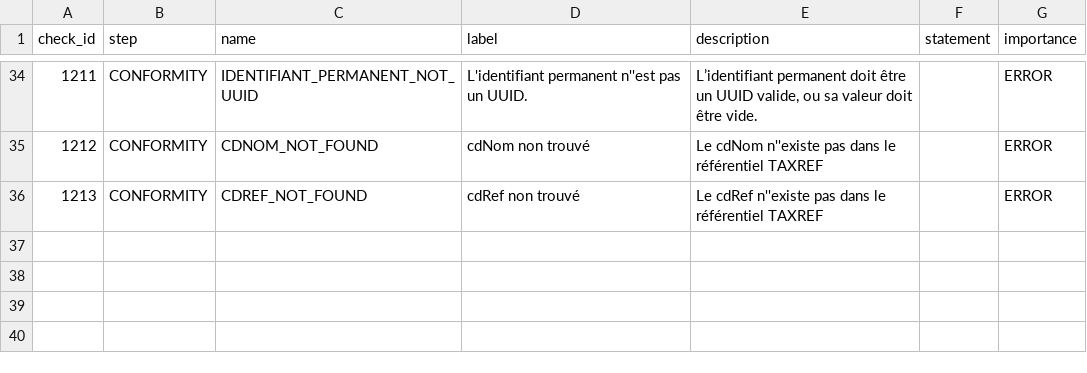
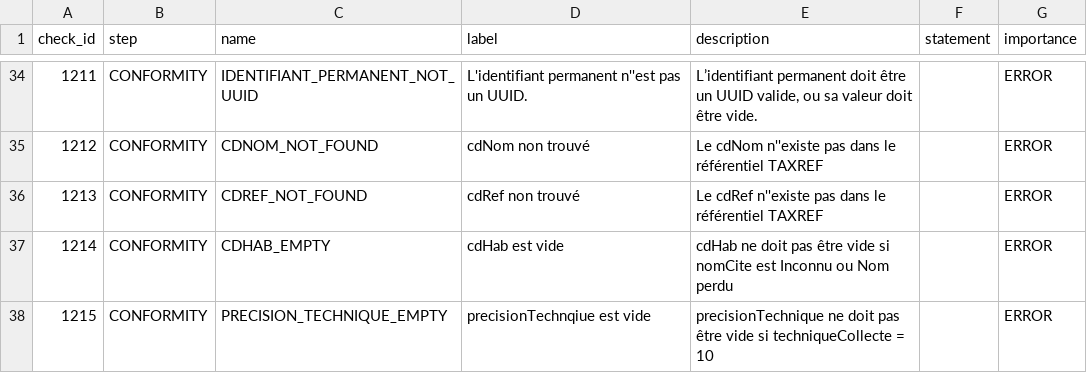
Before and after one commit to SINP-GINCO/dlb, a CSV file: database/init/metadata/checks.csv, drawn as a sheet; only a part is shown, gaps mark what is left out; the diff names each change by its address in the sheet, - before the commit and + after, or states it on an @@ line.

```diff
--- a/database/init/metadata/checks.csv
+++ b/database/init/metadata/checks.csv
+row 37: 1214 | CONFORMITY | CDHAB_EMPTY | cdHab est vide | cdHab ne doit pas être vide si nomCite est Inconnu ou Nom perdu |  | ERROR
+row 38: 1215 | CONFORMITY | PRECISION_TECHNIQUE_EMPTY | precisionTechnqiue est vide | precisionTechnique ne doit pas être vide si techniqueCollecte = 10 |  | ERROR
```
Also changed, not shown: database/init/metadata/file_field.csv, database/init/metadata/table_field.csv, 3 other files.
